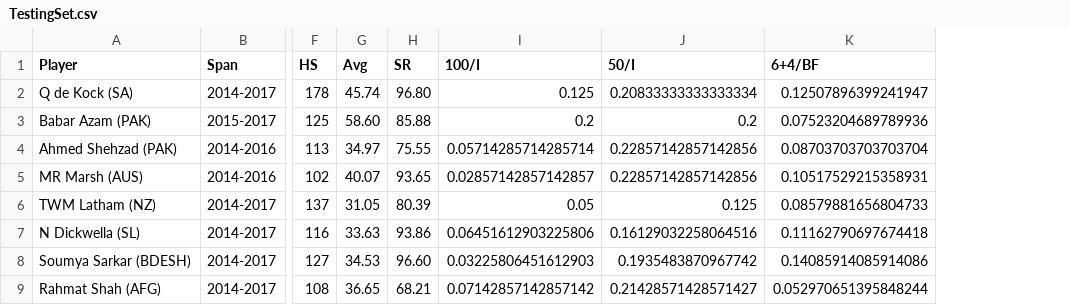
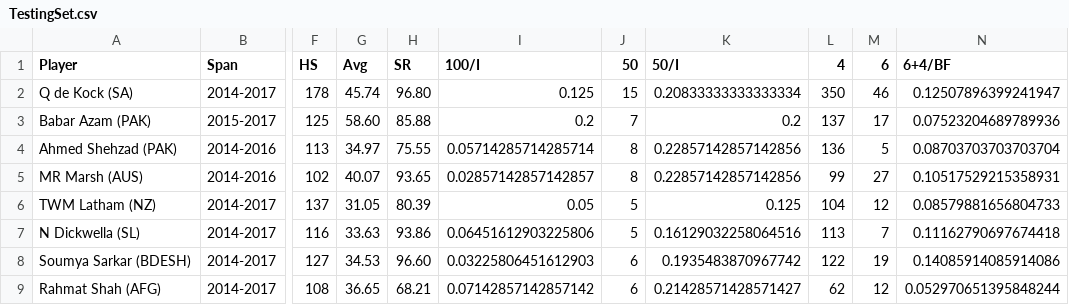
Before and after one commit to akashkaran/RisingStars, a CSV file: Scrapper/TestingSet.csv, drawn as a sheet; only a part is shown, gaps mark what is left out; the diff names each change by its address in the sheet, - before the commit and + after, or states it on an @@ line.

```diff
--- a/Scrapper/TestingSet.csv
+++ b/Scrapper/TestingSet.csv
+column J (50), rows 2-9: 15 | 7 | 8 | 8 | 5 | 5 | 6 | 6
+column L (4), rows 2-9: 350 | 137 | 136 | 99 | 104 | 113 | 122 | 62
+column M (6), rows 2-9: 46 | 17 | 5 | 27 | 12 | 7 | 19 | 12
```
Also changed, not shown: Scrapper/TrainingSet.csv, 2 other files.
